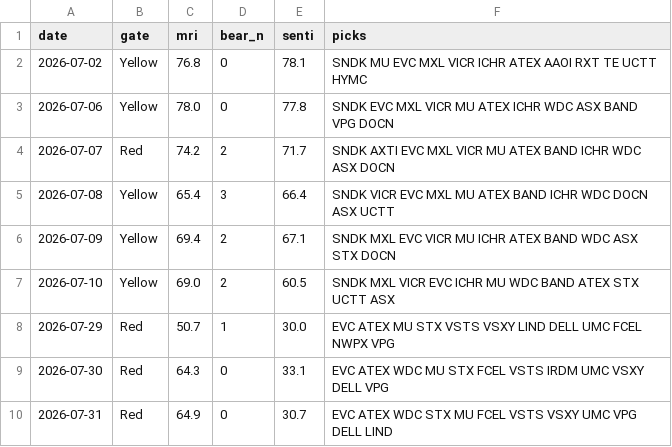
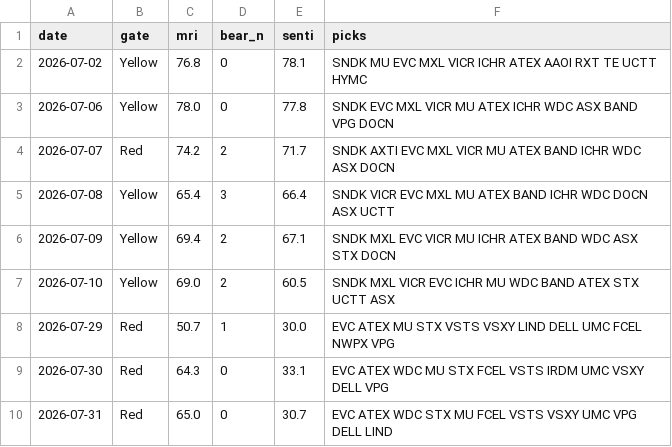
Before and after one commit to thanzo12wizu-stack/v38-watchlist, a CSV file: daily_log.csv, drawn as a sheet.

```diff
--- a/daily_log.csv
+++ b/daily_log.csv
@@ -9,2 +9,2 @@ date,gate,mri,bear_n,senti,picks
 2026-07-30,Red,64.3,0,33.1,EVC ATEX WDC MU STX FCEL VSTS IRDM UMC VSXY DELL VPG
-2026-07-31,Red,64.9,0,30.7,EVC ATEX WDC STX MU FCEL VSTS VSXY UMC VPG DELL LIND
+2026-07-31,Red,65.0,0,30.7,EVC ATEX WDC STX MU FCEL VSTS VSXY UMC VPG DELL LIND
```
Also changed, not shown: 4 other files.
